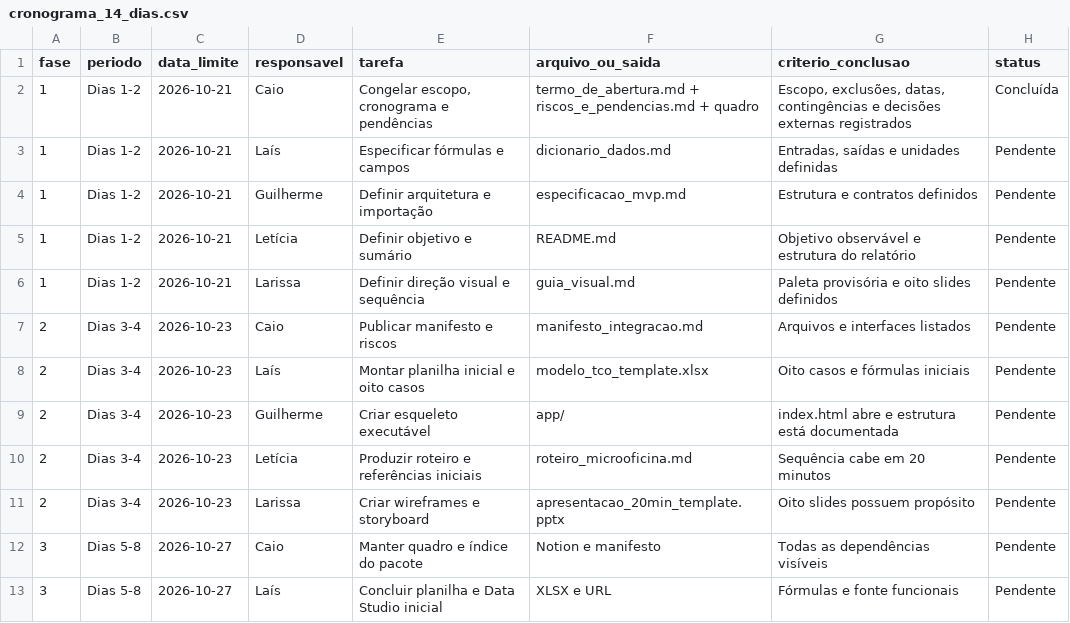
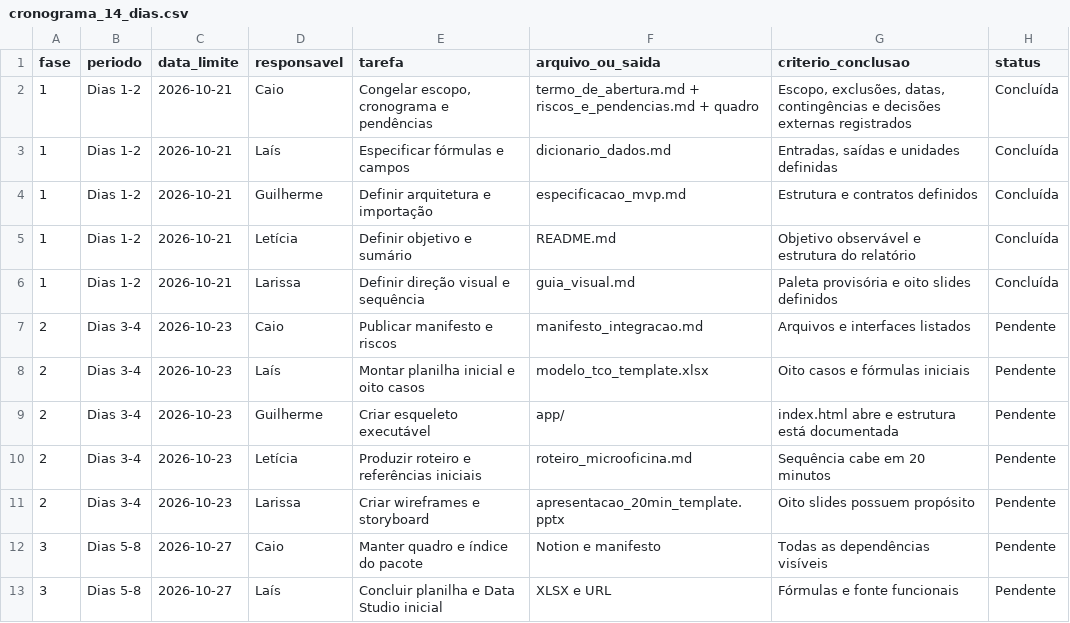
Before and after one commit to caioarthur08-pre51/conserta-ou-troca, a CSV file: 90_integracao/cronograma_14_dias.csv, drawn as a sheet; only a part is shown.

Commit message:
fase-1: alinhar status do cronograma ao quadro

```diff
--- a/90_integracao/cronograma_14_dias.csv
+++ b/90_integracao/cronograma_14_dias.csv
@@ -2,6 +2,6 @@ fase,periodo,data_limite,responsavel,tarefa,arquivo_ou_saida,criterio_conclusao,
 1,"Dias 1-2",2026-10-21,Caio,"Congelar escopo, cronograma e pendências","termo_de_abertura.md + riscos_e_pendencias.md + quadro","Escopo, exclusões, datas, contingências e decisões externas registrados",Concluída
-1,"Dias 1-2",2026-10-21,Laís,"Especificar fórmulas e campos","dicionario_dados.md","Entradas, saídas e unidades definidas",Pendente
-1,"Dias 1-2",2026-10-21,Guilherme,"Definir arquitetura e importação","especificacao_mvp.md","Estrutura e contratos definidos",Pendente
-1,"Dias 1-2",2026-10-21,Letícia,"Definir objetivo e sumário","README.md","Objetivo observável e estrutura do relatório",Pendente
-1,"Dias 1-2",2026-10-21,Larissa,"Definir direção visual e sequência","guia_visual.md","Paleta provisória e oito slides definidos",Pendente
+1,"Dias 1-2",2026-10-21,Laís,"Especificar fórmulas e campos","dicionario_dados.md","Entradas, saídas e unidades definidas",Concluída
+1,"Dias 1-2",2026-10-21,Guilherme,"Definir arquitetura e importação","especificacao_mvp.md","Estrutura e contratos definidos",Concluída
+1,"Dias 1-2",2026-10-21,Letícia,"Definir objetivo e sumário","README.md","Objetivo observável e estrutura do relatório",Concluída
+1,"Dias 1-2",2026-10-21,Larissa,"Definir direção visual e sequência","guia_visual.md","Paleta provisória e oito slides definidos",Concluída
 2,"Dias 3-4",2026-10-23,Caio,"Publicar manifesto e riscos","manifesto_integracao.md","Arquivos e interfaces listados",Pendente
```
